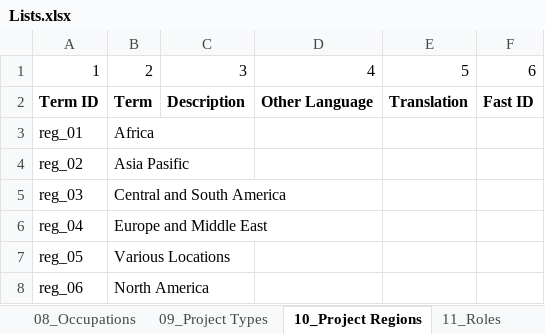
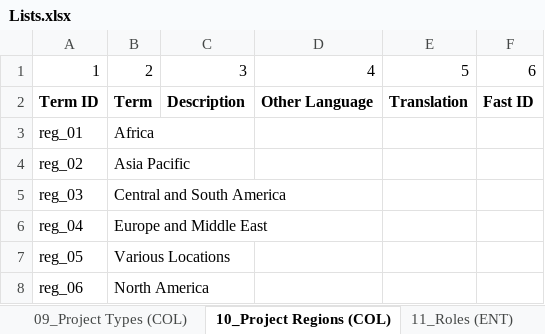
Before and after one commit to ImaginingFutures/metadata-schema, an Excel workbook: xlsx/Lists.xlsx, sheet 10_Project Regions (COL), drawn as a sheet; values as stored, in another font and other column widths than the file's, no borders; the diff names each change by its address in the sheet, - before the commit and + after, or states it on an @@ line.

```diff
--- a/xlsx/Lists.xlsx (sheet 10_Project Regions (COL))
+++ b/xlsx/Lists.xlsx (sheet 10_Project Regions (COL))
-sheet tab: 09_Project Types
+sheet tab: 09_Project Types (COL)
-sheet tab: 10_Project Regions
+sheet tab: 10_Project Regions (COL)
-sheet tab: 11_Roles
+sheet tab: 11_Roles (ENT)
-B4: Asia Pasific
+B4: Asia Pacific
```
Also changed, not shown: sheet 11_Roles (ENT), sheet 09_Project Types (COL), sheet 08_Occupations (ENT), other sheet tabs.
